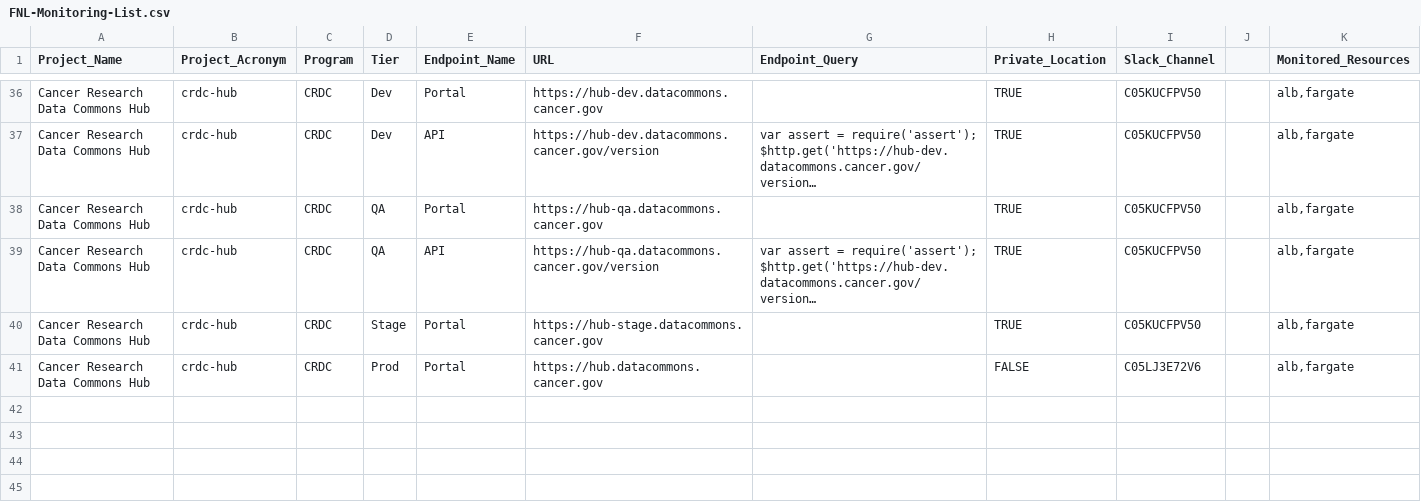
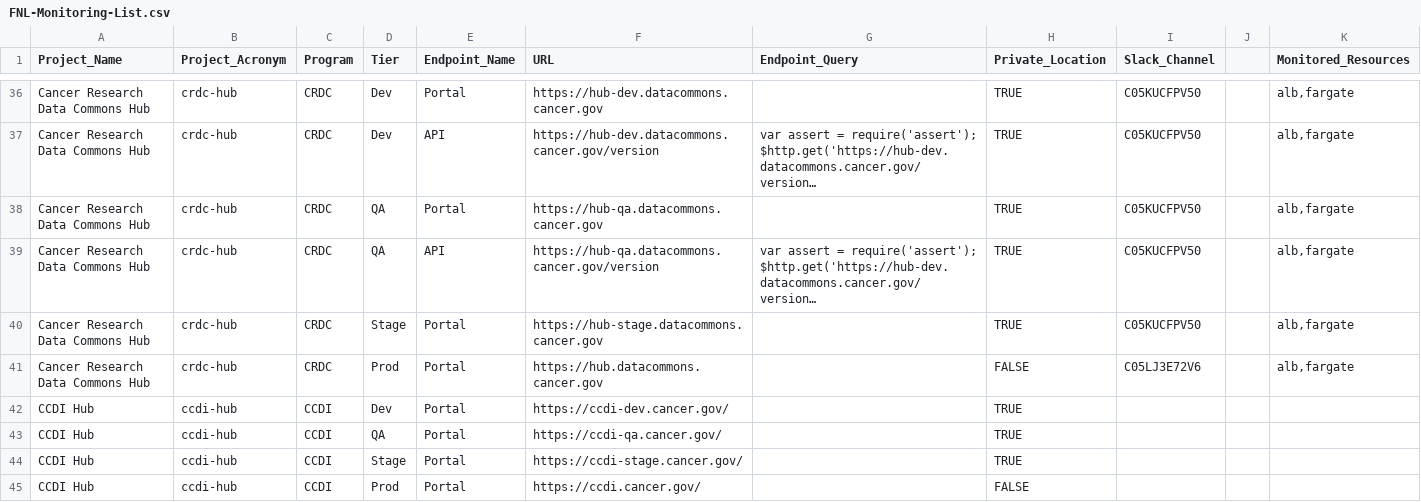
Before and after one commit to CBIIT/datacommons-devops, a CSV file: monitoring/FNL-Monitoring-List.csv, drawn as a sheet; only a part is shown, gaps mark what is left out; long unchanged cells end in …; the diff names each change by its address in the sheet, - before the commit and + after, or states it on an @@ line.

Commit message:
added ccdi_hub

```diff
--- a/monitoring/FNL-Monitoring-List.csv
+++ b/monitoring/FNL-Monitoring-List.csv
+row 42: CCDI Hub | ccdi-hub | CCDI | Dev | Portal | https://ccdi-dev.cancer.gov/ |  | TRUE
+row 43: CCDI Hub | ccdi-hub | CCDI | QA | Portal | https://ccdi-qa.cancer.gov/ |  | TRUE
+row 44: CCDI Hub | ccdi-hub | CCDI | Stage | Portal | https://ccdi-stage.cancer.gov/ |  | TRUE
+row 45: CCDI Hub | ccdi-hub | CCDI | Prod | Portal | https://ccdi.cancer.gov/ |  | FALSE
```
